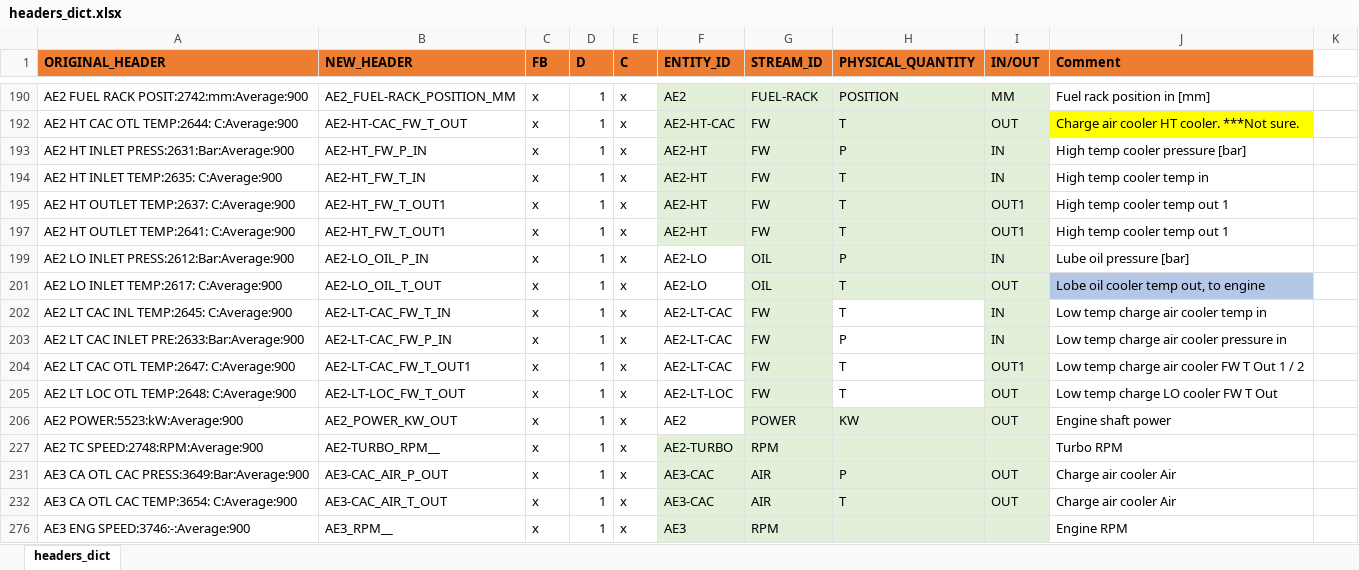
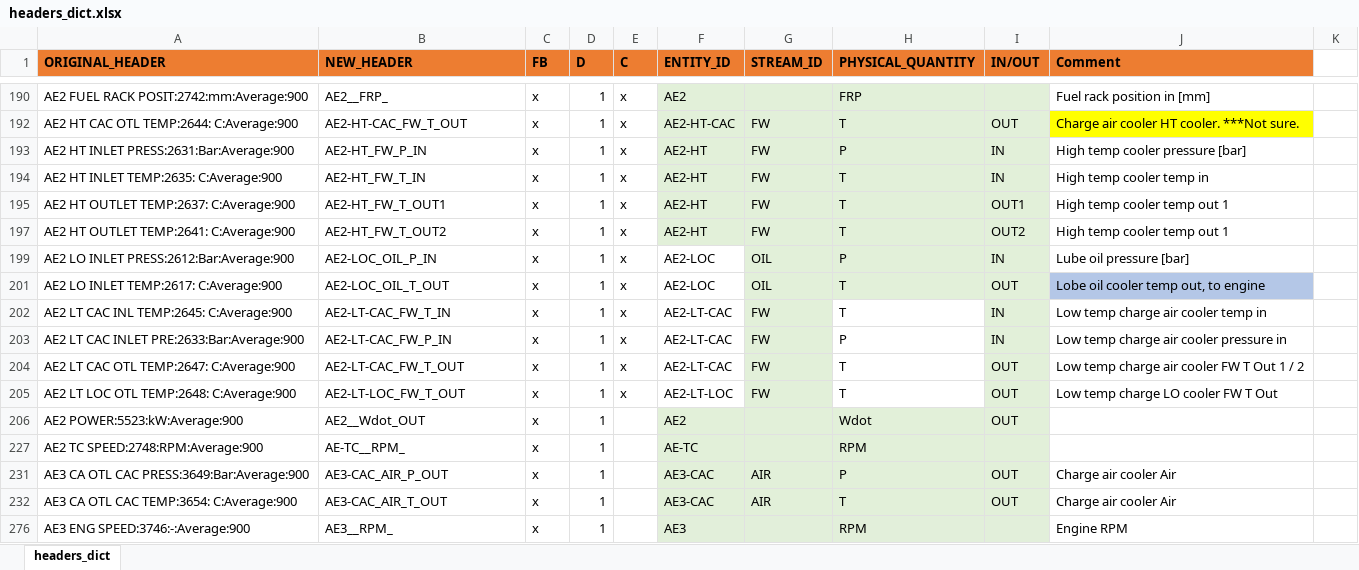
Before and after one commit to francescobaldi86/Ecos2015PaperExtension, an Excel workbook: General/headers_dict.xlsx, sheet headers_dict, drawn as a sheet; only a part is shown, gaps mark what is left out; values as stored, in another font and other column widths than the file's, no borders; conditional formats not drawn; the diff covers the shown part only; the diff names each change by its address in the sheet, - before the commit and + after, or states it on an @@ line.

Commit message:
change headers_dict location
update from headers_dict_FB to master.

```diff
--- a/General/headers_dict.xlsx (sheet headers_dict)
+++ b/General/headers_dict.xlsx (sheet headers_dict)
-B190 (NEW_HEADER): AE2_FUEL-RACK_POSITION_MM
+B190 (NEW_HEADER): AE2__FRP_
-G190 (STREAM_ID): FUEL-RACK
+G190 (STREAM_ID): (empty)
-H190 (PHYSICAL_QUANTITY): POSITION
+H190 (PHYSICAL_QUANTITY): FRP
-I190 (IN/OUT): MM
+I190 (IN/OUT): (empty)
-B197 (NEW_HEADER): AE2-HT_FW_T_OUT1
+B197 (NEW_HEADER): AE2-HT_FW_T_OUT2
-I197 (IN/OUT): OUT1
+I197 (IN/OUT): OUT2
-B199 (NEW_HEADER): AE2-LO_OIL_P_IN
+B199 (NEW_HEADER): AE2-LOC_OIL_P_IN
-F199 (ENTITY_ID): AE2-LO
+F199 (ENTITY_ID): AE2-LOC
-B201 (NEW_HEADER): AE2-LO_OIL_T_OUT
+B201 (NEW_HEADER): AE2-LOC_OIL_T_OUT
-F201 (ENTITY_ID): AE2-LO
+F201 (ENTITY_ID): AE2-LOC
-B204 (NEW_HEADER): AE2-LT-CAC_FW_T_OUT1
+B204 (NEW_HEADER): AE2-LT-CAC_FW_T_OUT
-I204 (IN/OUT): OUT1
+I204 (IN/OUT): OUT
-B206 (NEW_HEADER): AE2_POWER_KW_OUT
+B206 (NEW_HEADER): AE2__Wdot_OUT
-E206 (C): x
+E206 (C): (empty)
-F206 fill: none
+F206 fill: #E2F0D9
-G206 (STREAM_ID): POWER
+G206 (STREAM_ID): (empty)
-H206 (PHYSICAL_QUANTITY): KW
+H206 (PHYSICAL_QUANTITY): Wdot
-J206 (Comment): Engine shaft power
+J206 (Comment): (empty)
-B227 (NEW_HEADER): AE2-TURBO_RPM__
+B227 (NEW_HEADER): AE-TC__RPM_
-E227 (C): x
+E227 (C): (empty)
-F227 (ENTITY_ID): AE2-TURBO
+F227 (ENTITY_ID): AE-TC
-G227 (STREAM_ID): RPM
+G227 (STREAM_ID): (empty)
-H227 (PHYSICAL_QUANTITY): (empty)
+H227 (PHYSICAL_QUANTITY): RPM
-J227 (Comment): Turbo RPM
+J227 (Comment): (empty)
-E231:E232 (C): x
+E231:E232 (C): (empty)
-B276 (NEW_HEADER): AE3_RPM__
+B276 (NEW_HEADER): AE3__RPM_
-E276 (C): x
+E276 (C): (empty)
-G276 (STREAM_ID): RPM
+G276 (STREAM_ID): (empty)
-H276 (PHYSICAL_QUANTITY): (empty)
+H276 (PHYSICAL_QUANTITY): RPM
```
Also changed, not shown: 28 added rows, 14 removed rows, 3 hidden or unhidden rows, 357 edited cells and cell formats elsewhere in this sheet, hidden cells, 2 other files.
